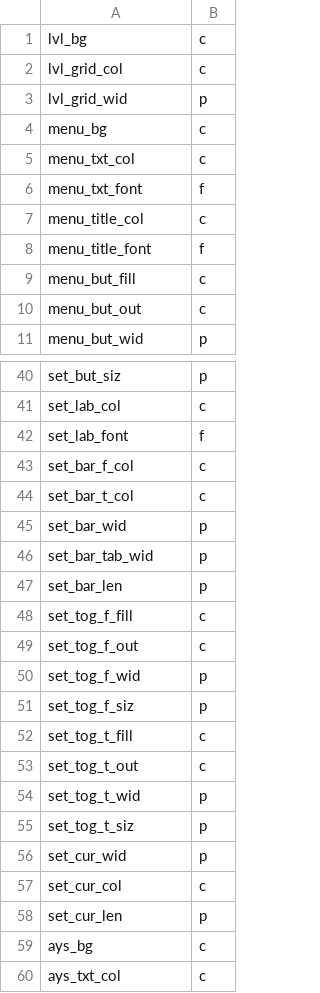
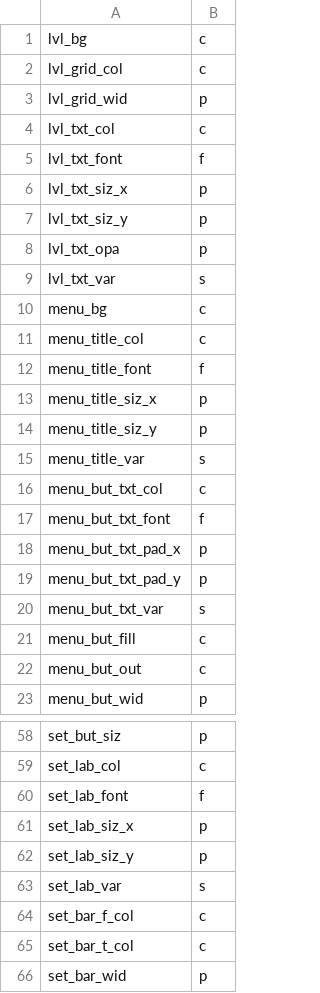
Before and after one commit to staetyk/soweli_li_sina, a CSV file: style.csv, drawn as a sheet; only a part is shown, gaps mark what is left out; the shorter side is filled out with more unchanged rows; the diff covers the shown part only.

```diff
--- a/style.csv
+++ b/style.csv
@@ -3,7 +3,19 @@ lvl_grid_col, c,
 lvl_grid_wid, p,
+lvl_txt_col, c,
+lvl_txt_font, f,
+lvl_txt_siz_x, p,
+lvl_txt_siz_y, p,
+lvl_txt_opa, p,
+lvl_txt_var, s,
 menu_bg, c,
-menu_txt_col, c,
-menu_txt_font, f,
 menu_title_col, c,
 menu_title_font, f,
+menu_title_siz_x, p,
+menu_title_siz_y, p,
+menu_title_var, s,
+menu_but_txt_col, c,
+menu_but_txt_font, f,
+menu_but_txt_pad_x, p,
+menu_but_txt_pad_y, p,
+menu_but_txt_var, s,
 menu_but_fill, c,
@@ -42,2 +60,5 @@ set_lab_col, c,
 set_lab_font, f,
+set_lab_siz_x, p,
+set_lab_siz_y, p,
+set_lab_var, s,
 set_bar_f_col, c,
```
Also changed, not shown: 27 added rows elsewhere in this file, 1 other file.
